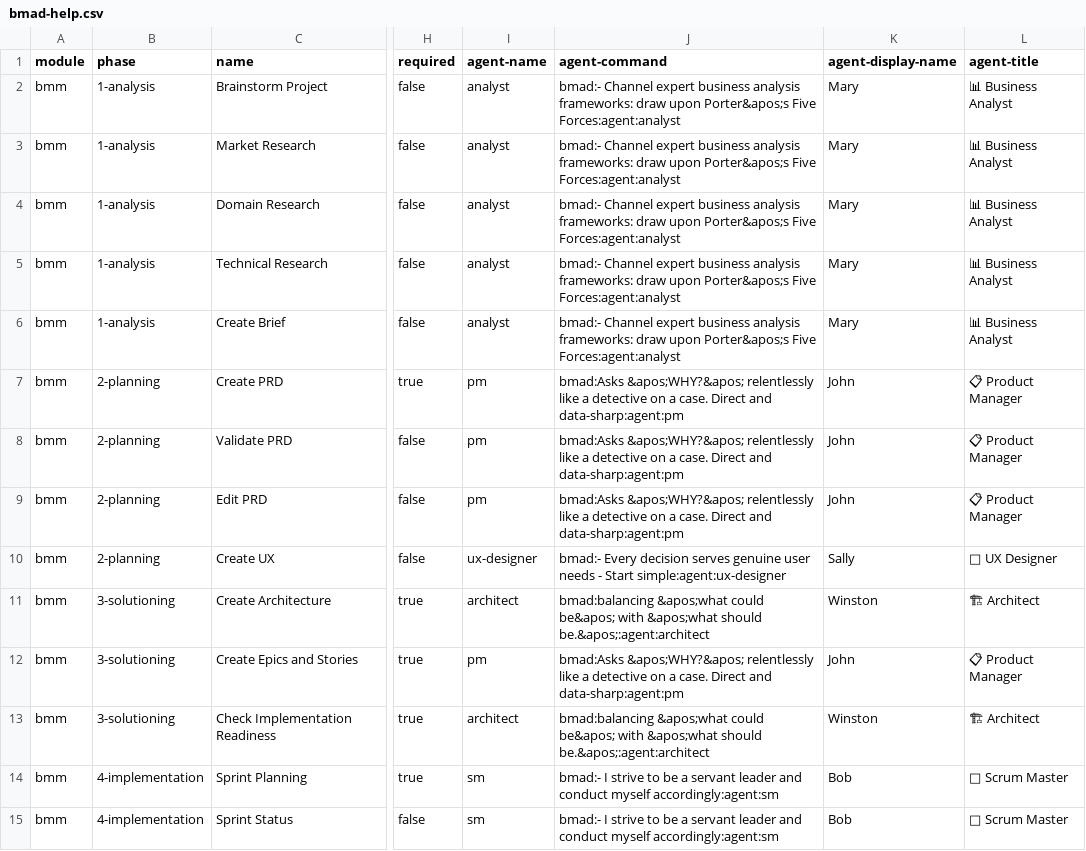
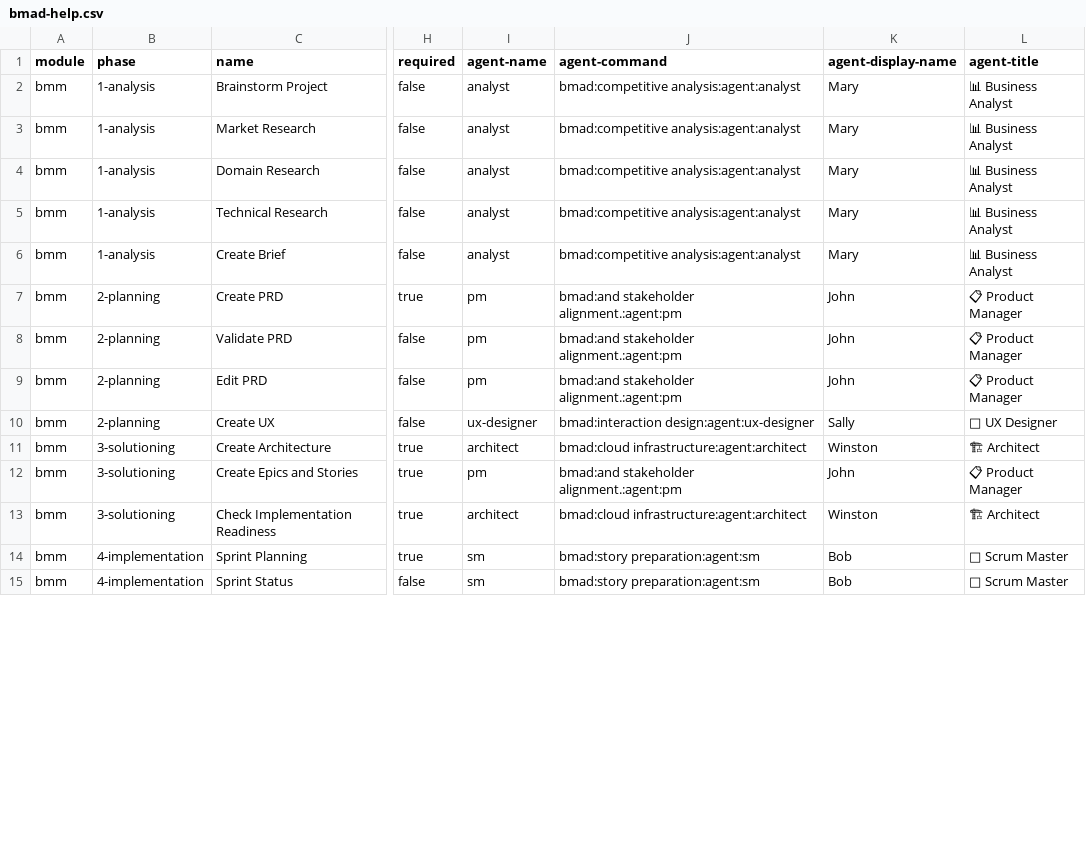
Before and after one commit to omerfkgoze/SubTrack, a CSV file: _bmad/_config/bmad-help.csv, drawn as a sheet; only a part is shown, gaps mark what is left out; the diff covers the shown part only; the diff names each change by its address in the sheet, - before the commit and + after, or states it on an @@ line.

```diff
--- a/_bmad/_config/bmad-help.csv
+++ b/_bmad/_config/bmad-help.csv
-J2:J6 (agent-command): bmad:- Channel expert business analysis frameworks: draw upon Porter&apos;s Five Forces:agent:analyst
+J2:J6 (agent-command): bmad:competitive analysis:agent:analyst
-J7:J9 (agent-command): bmad:Asks &apos;WHY?&apos; relentlessly like a detective on a case. Direct and data-sharp:agent:pm
+J7:J9 (agent-command): bmad:and stakeholder alignment.:agent:pm
-J10 (agent-command): bmad:- Every decision serves genuine user needs - Start simple:agent:ux-designer
+J10 (agent-command): bmad:interaction design:agent:ux-designer
-J11 (agent-command): bmad:balancing &apos;what could be&apos; with &apos;what should be.&apos;:agent:architect
+J11 (agent-command): bmad:cloud infrastructure:agent:architect
-J12 (agent-command): bmad:Asks &apos;WHY?&apos; relentlessly like a detective on a case. Direct and data-sharp:agent:pm
+J12 (agent-command): bmad:and stakeholder alignment.:agent:pm
-J13 (agent-command): bmad:balancing &apos;what could be&apos; with &apos;what should be.&apos;:agent:architect
+J13 (agent-command): bmad:cloud infrastructure:agent:architect
-J14:J15 (agent-command): bmad:- I strive to be a servant leader and conduct myself accordingly:agent:sm
+J14:J15 (agent-command): bmad:story preparation:agent:sm
```
Also changed, not shown: 17 edited cells elsewhere in this file, _bmad/_config/agent-manifest.csv, _bmad/_config/files-manifest.csv, 44 other files.
